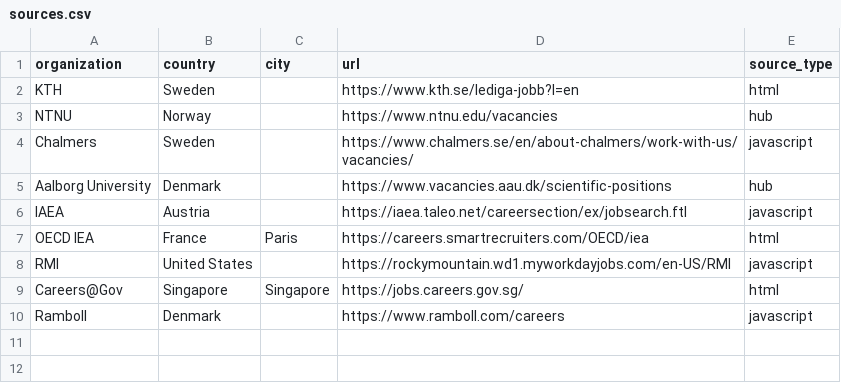
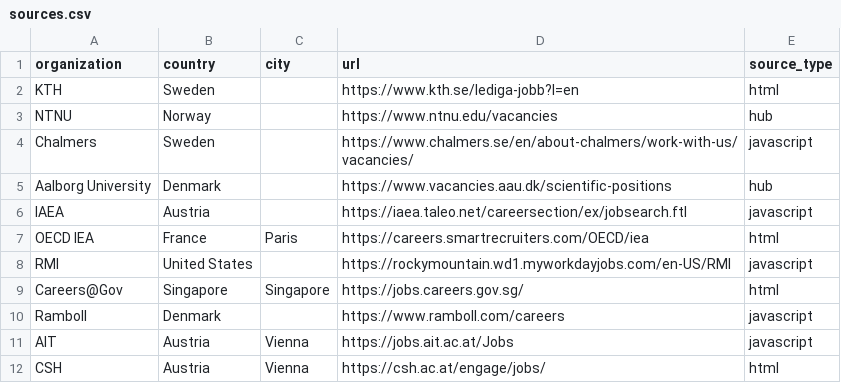
Before and after one commit to DavidePrette/job-tracker-agent, a CSV file: data/sources.csv, drawn as a sheet.

```diff
--- a/data/sources.csv
+++ b/data/sources.csv
@@ -10 +10,3 @@ Careers@Gov,Singapore,Singapore,https://jobs.careers.gov.sg/,html
 Ramboll,Denmark,,https://www.ramboll.com/careers,javascript
+AIT,Austria,Vienna,https://jobs.ait.ac.at/Jobs,javascript
+CSH,Austria,Vienna,https://csh.ac.at/engage/jobs/,html
```
Also changed, not shown: data/tracked_jobs.csv, 6 other files.
